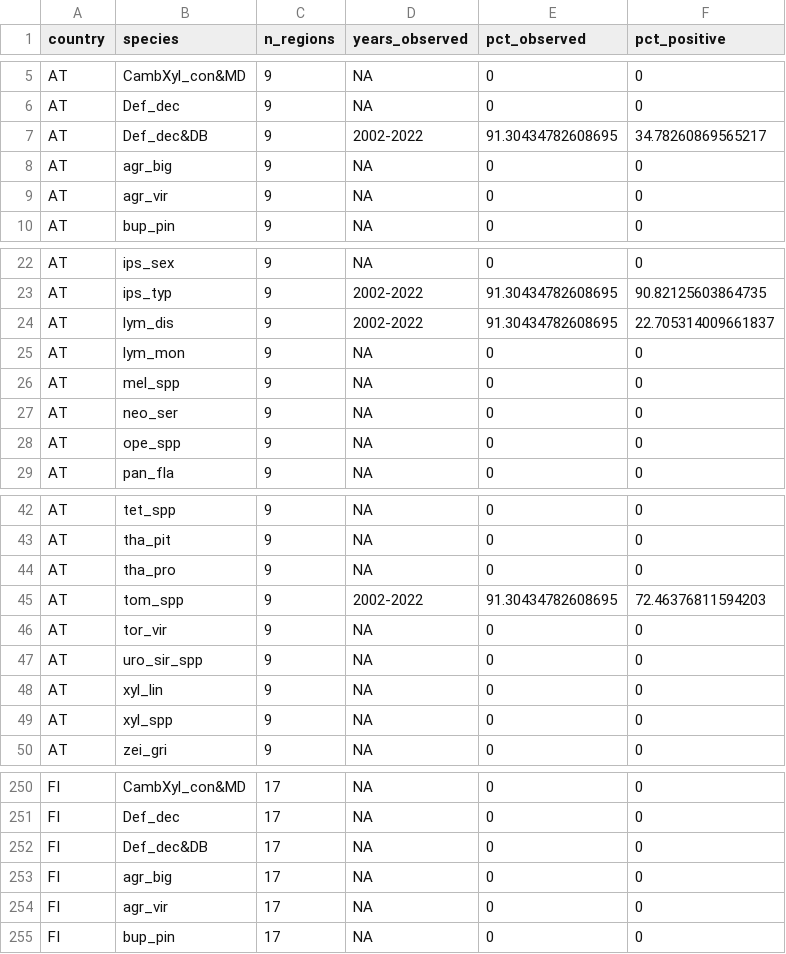
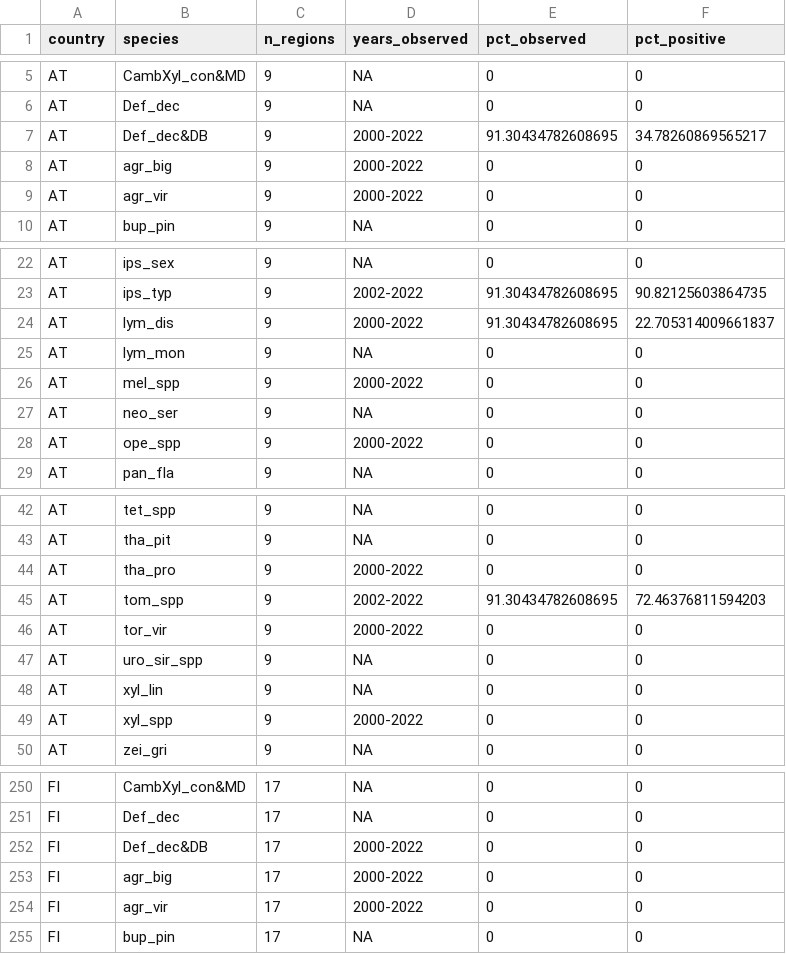
Before and after one commit to hazari2121/githubtraining, a CSV file: outputs/tables/coverage_country_species.csv, drawn as a sheet; only a part is shown, gaps mark what is left out; the diff covers the shown part only.

```diff
--- a/outputs/tables/coverage_country_species.csv
+++ b/outputs/tables/coverage_country_species.csv
@@ -6,5 +6,5 @@ AT,CambXyl_con&MD,9,NA,0,0
 AT,Def_dec,9,NA,0,0
-AT,Def_dec&DB,9,2002-2022,91.30434782608695,34.78260869565217
-AT,agr_big,9,NA,0,0
-AT,agr_vir,9,NA,0,0
+AT,Def_dec&DB,9,2000-2022,91.30434782608695,34.78260869565217
+AT,agr_big,9,2000-2022,0,0
+AT,agr_vir,9,2000-2022,0,0
 AT,bup_pin,9,NA,0,0
@@ -23,7 +23,7 @@ AT,ips_sex,9,NA,0,0
 AT,ips_typ,9,2002-2022,91.30434782608695,90.82125603864735
-AT,lym_dis,9,2002-2022,91.30434782608695,22.705314009661837
+AT,lym_dis,9,2000-2022,91.30434782608695,22.705314009661837
 AT,lym_mon,9,NA,0,0
-AT,mel_spp,9,NA,0,0
+AT,mel_spp,9,2000-2022,0,0
 AT,neo_ser,9,NA,0,0
-AT,ope_spp,9,NA,0,0
+AT,ope_spp,9,2000-2022,0,0
 AT,pan_fla,9,NA,0,0
@@ -43,8 +43,8 @@ AT,tet_spp,9,NA,0,0
 AT,tha_pit,9,NA,0,0
-AT,tha_pro,9,NA,0,0
+AT,tha_pro,9,2000-2022,0,0
 AT,tom_spp,9,2002-2022,91.30434782608695,72.46376811594203
-AT,tor_vir,9,NA,0,0
+AT,tor_vir,9,2000-2022,0,0
 AT,uro_sir_spp,9,NA,0,0
 AT,xyl_lin,9,NA,0,0
-AT,xyl_spp,9,NA,0,0
+AT,xyl_spp,9,2000-2022,0,0
 AT,zei_gri,9,NA,0,0
@@ -251,5 +251,5 @@ FI,CambXyl_con&MD,17,NA,0,0
 FI,Def_dec,17,NA,0,0
-FI,Def_dec&DB,17,NA,0,0
-FI,agr_big,17,NA,0,0
-FI,agr_vir,17,NA,0,0
+FI,Def_dec&DB,17,2000-2022,0,0
+FI,agr_big,17,2000-2022,0,0
+FI,agr_vir,17,2000-2022,0,0
 FI,bup_pin,17,NA,0,0
```
Also changed, not shown: 18 edited cells elsewhere in this file, outputs/tables/coverage_by_country.csv, outputs/tables/coverage_by_species.csv, 5 other files.
